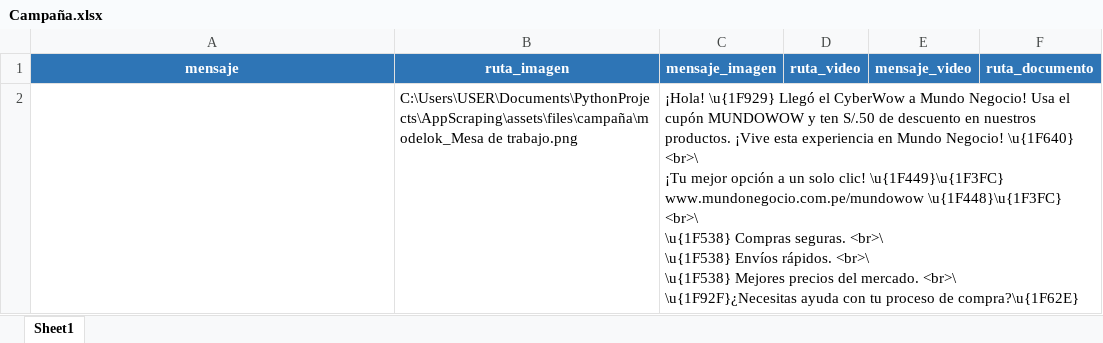
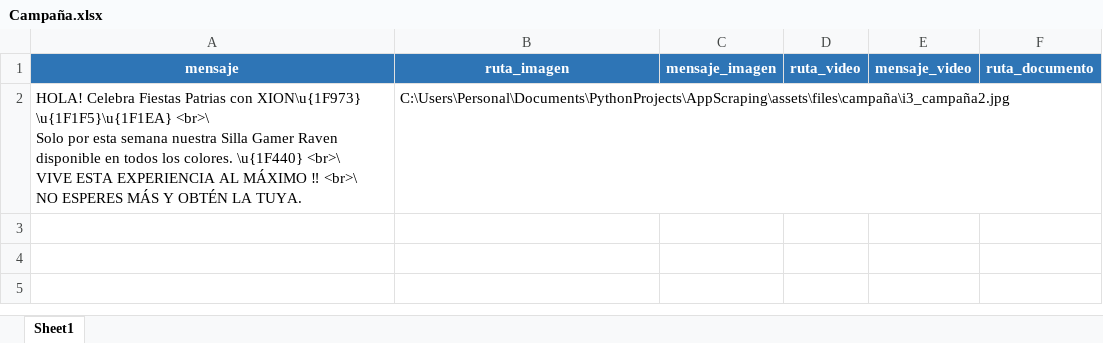
Before and after one commit to ChristopherMY/WebScrapingMN, an Excel workbook: assets/files/maestros/Campaña.xlsx, sheet Sheet1, drawn as a sheet; values as stored, in another font and other column widths than the file's, no borders; removed rows and columns are numbered as before the commit, all else as after; ↵ is a line break in a cell; the diff names each change by its address in the sheet, - before the commit and + after, or states it on an @@ line.

```diff
--- a/assets/files/maestros/Campaña.xlsx (sheet Sheet1)
+++ b/assets/files/maestros/Campaña.xlsx (sheet Sheet1)
-row 2:  | C:\Users\USER\Documents\PythonProjects\AppScraping\assets\files\campaña\modelok_Mesa de trabajo.png | ¡Hola! \u{1F929} Llegó el CyberWow a Mundo Negocio! Usa el cupón MUNDOWOW y ten S/.50 de descuento en nuestros productos. ¡Vive esta experiencia en Mundo Negocio! \u{1F640} <br>\ ↵ ¡Tu mejor opción a un solo clic! \u{1F449}\u{1F3FC} www.mundonegocio.com.pe/mundowow \u{1F448}\u{1F3FC} <br>\ ↵ \u{1F538} Compras seguras. <br>\ ↵ \u{1F538} Envíos rápidos. <br>\ ↵ \u{1F538} Mejores precios del mercado. <br>\ ↵ \u{1F92F}¿Necesitas ayuda con tu proceso de compra?\u{1F62E}
+row 2: HOLA! Celebra Fiestas Patrias con XION\u{1F973} \u{1F1F5}\u{1F1EA} <br>\ ↵ Solo por esta semana nuestra Silla Gamer Raven disponible en todos los colores. \u{1F440} <br>\ ↵ VIVE ESTA EXPERIENCIA AL MÁXIMO ‼ <br>\ ↵ NO ESPERES MÁS Y OBTÉN LA TUYA. | C:\Users\Personal\Documents\PythonProjects\AppScraping\assets\files\campaña\i3_campaña2.jpg
```
Also changed, not shown: assets/files/maestros/NumerosCampaña.xlsx, 39 other files.
